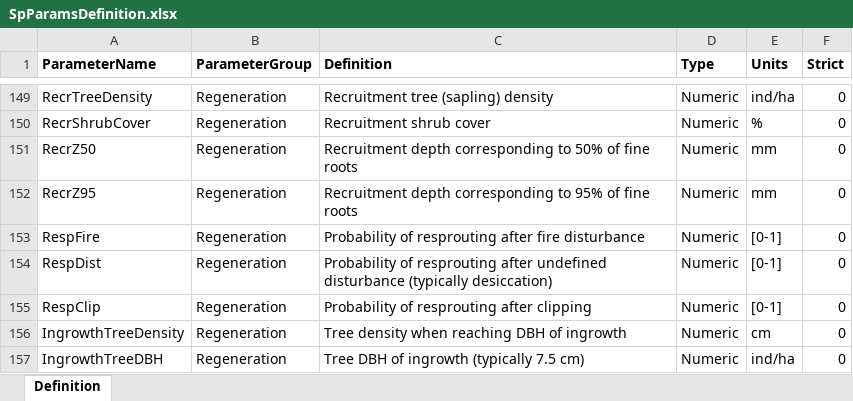
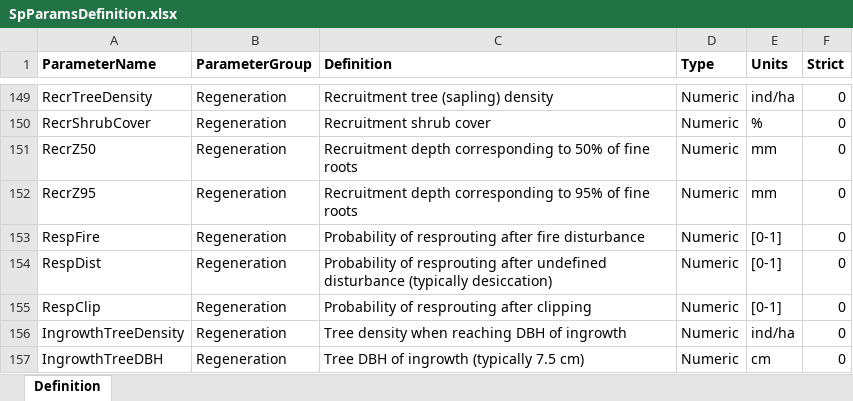
Before and after one commit to emf-creaf/medfate, an Excel workbook: data-raw/SpParamsDefinition.xlsx, sheet Definition, drawn as a sheet; only a part is shown, gaps mark what is left out; values as stored, in another font and other column widths than the file's, no borders; the diff names each change by its address in the sheet, - before the commit and + after, or states it on an @@ line.

Commit message:
update SpParamsDefinition

```diff
--- a/data-raw/SpParamsDefinition.xlsx (sheet Definition)
+++ b/data-raw/SpParamsDefinition.xlsx (sheet Definition)
-E156 (Units): cm
+E156 (Units): ind/ha
-E157 (Units): ind/ha
+E157 (Units): cm
```
Also changed, not shown: 3 other files.
